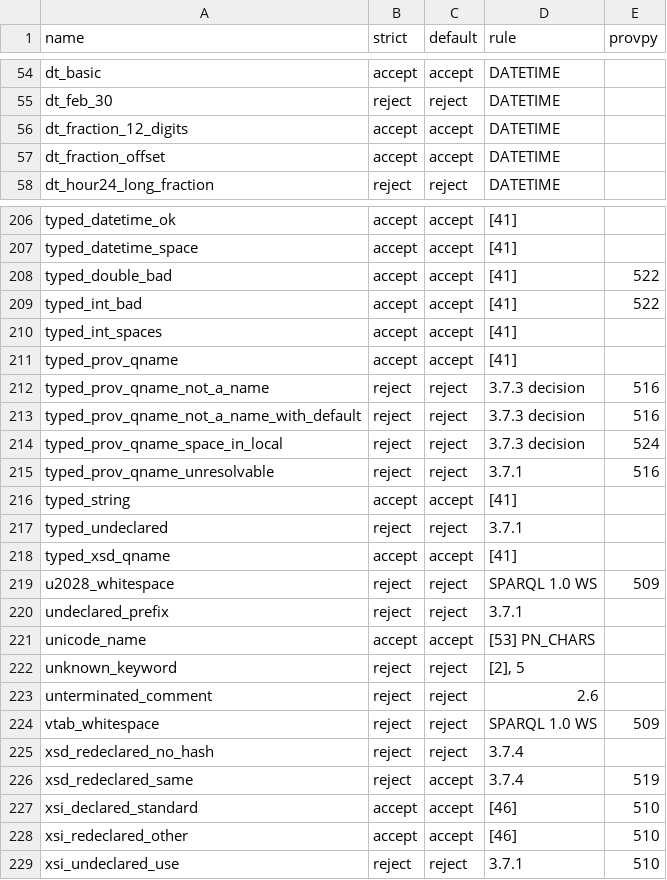
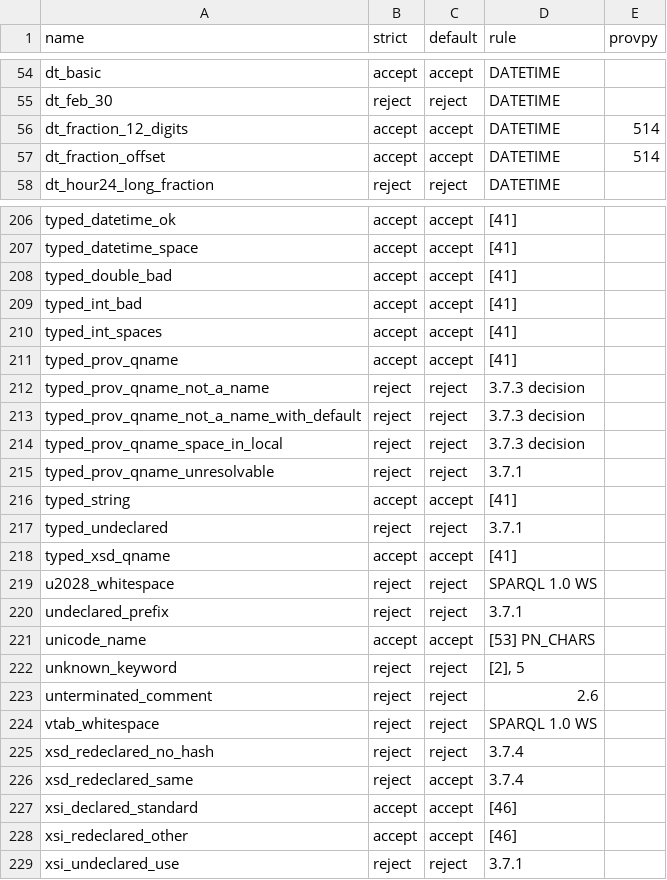
Before and after one commit to trungdong/prov-corpus, a TSV file: provn/probes/expected.tsv, drawn as a sheet; only a part is shown, gaps mark what is left out; the diff covers the shown part only.

Commit message:
Compare the provpy column with ProvPy 3.3.0
The column recorded ProvPy 3.2.2, and 3.3.0 fixed most of the differences
it named, so 49 of its 54 issue numbers no longer applied. Every probe was
read under strict and default with 3.3.0, and each cell now holds the issue
for a probe where 3.3.0 differs from the row. Five cells keep their number
and twelve gain one. extensibility_bad_datetime differs with no issue to
name, so its cell stays empty.

ProvPy's default profile reads a hadMember, alternateOf, specializationOf
or mentionOf missing a party and drops the statement with a warning
(trungdong/prov#710). The column compares acceptance only, so such a probe
counts as accepted, and the README now says so.

```diff
--- a/provn/probes/expected.tsv
+++ b/provn/probes/expected.tsv
@@ -55,4 +55,4 @@ dt_basic	accept	accept	DATETIME
 dt_feb_30	reject	reject	DATETIME	
-dt_fraction_12_digits	accept	accept	DATETIME	
-dt_fraction_offset	accept	accept	DATETIME	
+dt_fraction_12_digits	accept	accept	DATETIME	514
+dt_fraction_offset	accept	accept	DATETIME	514
 dt_hour24_long_fraction	reject	reject	DATETIME	
@@ -207,10 +207,10 @@ typed_datetime_ok	accept	accept	[41]
 typed_datetime_space	accept	accept	[41]	
-typed_double_bad	accept	accept	[41]	522
-typed_int_bad	accept	accept	[41]	522
+typed_double_bad	accept	accept	[41]	
+typed_int_bad	accept	accept	[41]	
 typed_int_spaces	accept	accept	[41]	
 typed_prov_qname	accept	accept	[41]	
-typed_prov_qname_not_a_name	reject	reject	3.7.3 decision	516
-typed_prov_qname_not_a_name_with_default	reject	reject	3.7.3 decision	516
-typed_prov_qname_space_in_local	reject	reject	3.7.3 decision	524
-typed_prov_qname_unresolvable	reject	reject	3.7.1	516
+typed_prov_qname_not_a_name	reject	reject	3.7.3 decision	
+typed_prov_qname_not_a_name_with_default	reject	reject	3.7.3 decision	
+typed_prov_qname_space_in_local	reject	reject	3.7.3 decision	
+typed_prov_qname_unresolvable	reject	reject	3.7.1	
 typed_string	accept	accept	[41]	
@@ -218,3 +218,3 @@ typed_undeclared	reject	reject	3.7.1
 typed_xsd_qname	accept	accept	[41]	
-u2028_whitespace	reject	reject	SPARQL 1.0 WS	509
+u2028_whitespace	reject	reject	SPARQL 1.0 WS	
 undeclared_prefix	reject	reject	3.7.1	
@@ -223,7 +223,7 @@ unknown_keyword	reject	reject	[2], 5
 unterminated_comment	reject	reject	2.6	
-vtab_whitespace	reject	reject	SPARQL 1.0 WS	509
+vtab_whitespace	reject	reject	SPARQL 1.0 WS	
 xsd_redeclared_no_hash	reject	reject	3.7.4	
-xsd_redeclared_same	reject	accept	3.7.4	519
-xsi_declared_standard	accept	accept	[46]	510
-xsi_redeclared_other	accept	accept	[46]	510
-xsi_undeclared_use	reject	reject	3.7.1	510
+xsd_redeclared_same	reject	accept	3.7.4	
+xsi_declared_standard	accept	accept	[46]	
+xsi_redeclared_other	accept	accept	[46]	
+xsi_undeclared_use	reject	reject	3.7.1	
```
Also changed, not shown: 45 edited cells elsewhere in this file, 1 other file.
